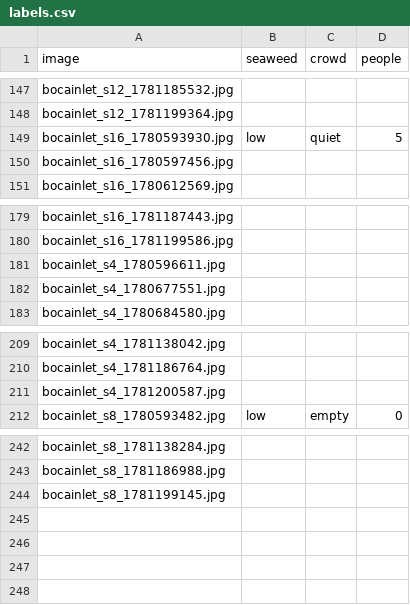
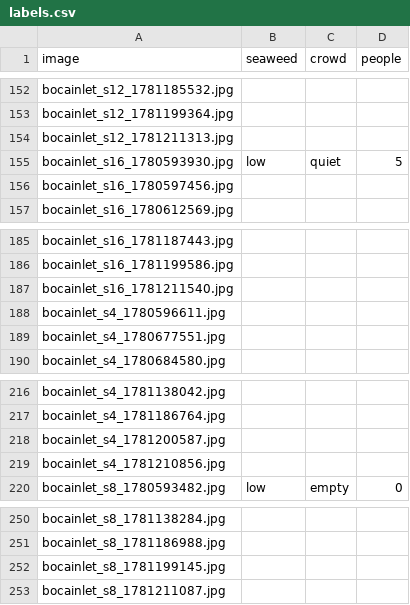
Before and after one commit to jayfrid-bot/bocabeach, a CSV file: eval/labels.csv, drawn as a sheet; only a part is shown, gaps mark what is left out; the diff covers the shown part only; the diff names each change by its address in the sheet, - before the commit and + after, or states it on an @@ line.

```diff
--- a/eval/labels.csv
+++ b/eval/labels.csv
+row 154: bocainlet_s12_1781211313.jpg
+row 187: bocainlet_s16_1781211540.jpg
+row 219: bocainlet_s4_1781210856.jpg
+row 253: bocainlet_s8_1781211087.jpg
```
Also changed, not shown: 5 added rows elsewhere in this file, eval/manifest.csv, eval/predictions.csv, 11 other files.
